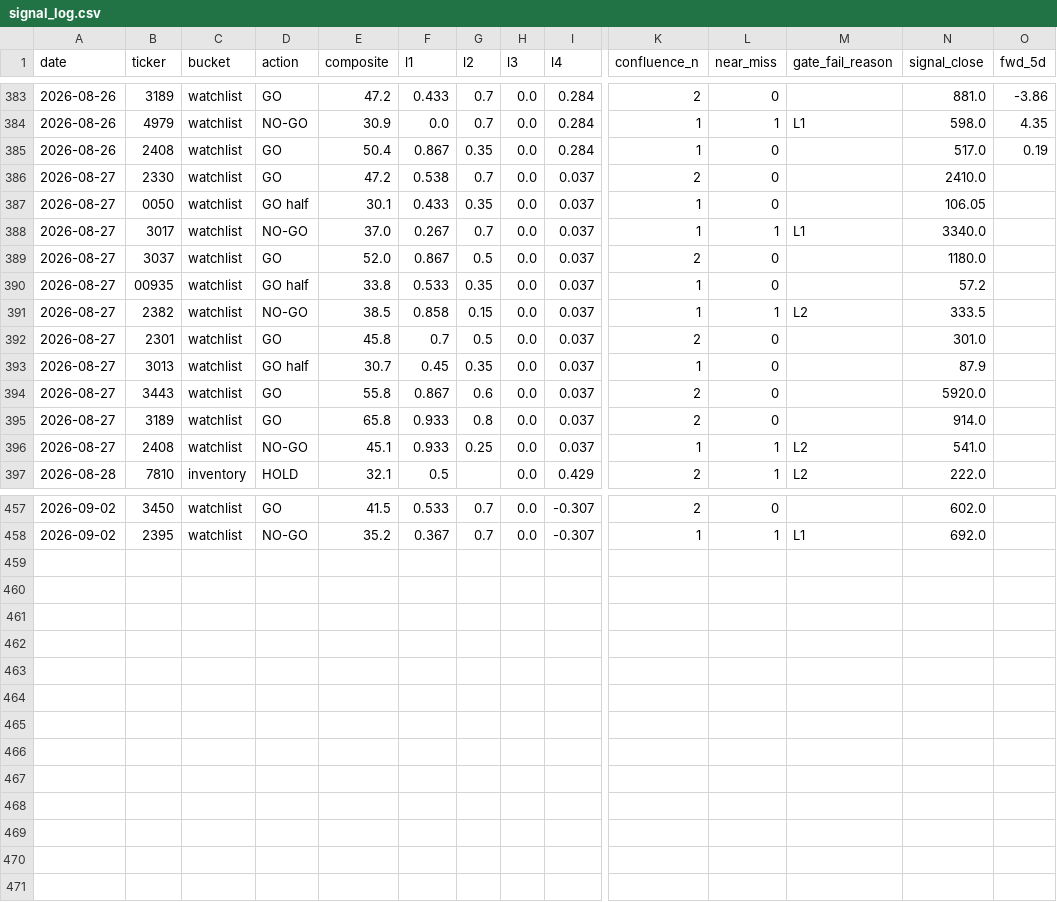
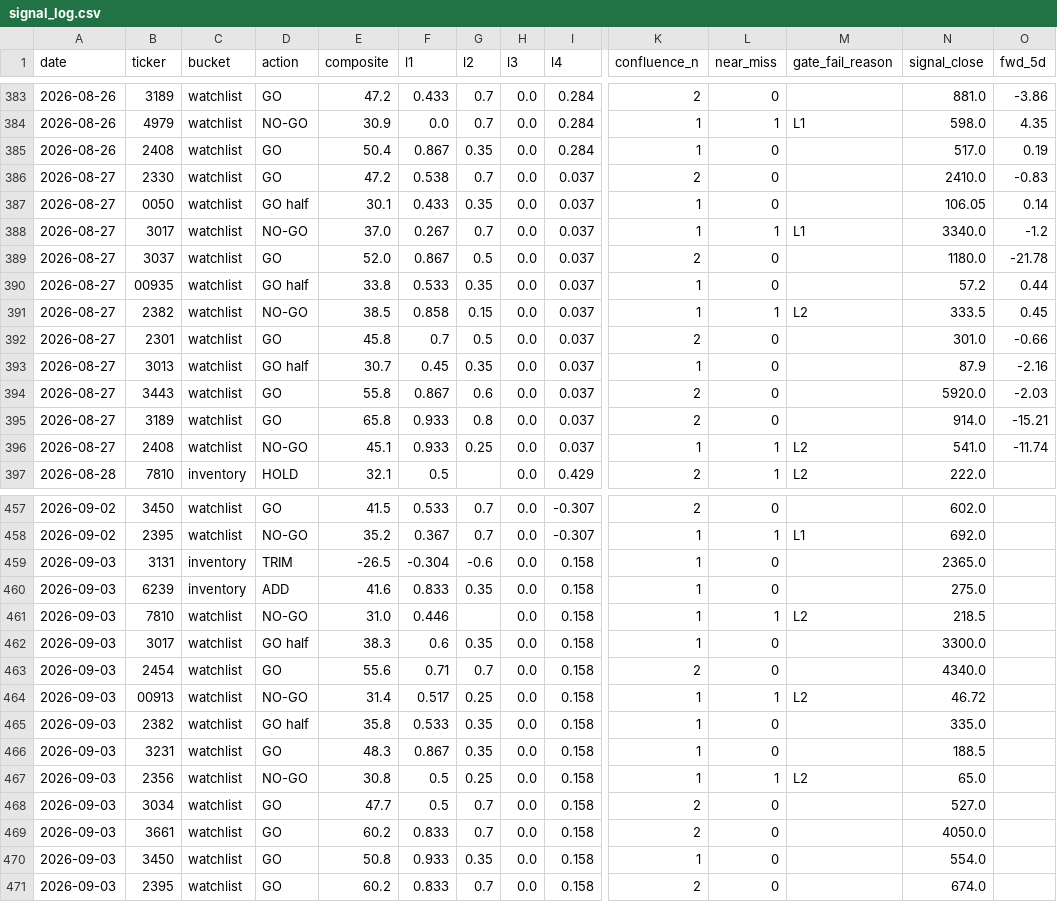
Before and after one commit to freshshine1/twse-dashboard, a CSV file: processed/signal_log.csv, drawn as a sheet; only a part is shown, gaps mark what is left out; rows hold the shown columns only; the diff covers the shown part only; the diff names each change by its address in the sheet, - before the commit and + after, or states it on an @@ line.

```diff
--- a/processed/signal_log.csv
+++ b/processed/signal_log.csv
-O386 (fwd_5d): (empty)
+O386 (fwd_5d): -0.83
-O387 (fwd_5d): (empty)
+O387 (fwd_5d): 0.14
-O388 (fwd_5d): (empty)
+O388 (fwd_5d): -1.2
-O389 (fwd_5d): (empty)
+O389 (fwd_5d): -21.78
-O390 (fwd_5d): (empty)
+O390 (fwd_5d): 0.44
-O391 (fwd_5d): (empty)
+O391 (fwd_5d): 0.45
-O392 (fwd_5d): (empty)
+O392 (fwd_5d): -0.66
-O393 (fwd_5d): (empty)
+O393 (fwd_5d): -2.16
-O394 (fwd_5d): (empty)
+O394 (fwd_5d): -2.03
-O395 (fwd_5d): (empty)
+O395 (fwd_5d): -15.21
-O396 (fwd_5d): (empty)
+O396 (fwd_5d): -11.74
+row 459: 2026-09-03 | 3131 | inventory | TRIM | -26.5 | -0.304 | -0.6 | 0.0 | 0.158 | 1 | 0 |  | 2365.0
+row 460: 2026-09-03 | 6239 | inventory | ADD | 41.6 | 0.833 | 0.35 | 0.0 | 0.158 | 1 | 0 |  | 275.0
+row 461: 2026-09-03 | 7810 | watchlist | NO-GO | 31.0 | 0.446 |  | 0.0 | 0.158 | 1 | 1 | L2 | 218.5
+row 462: 2026-09-03 | 3017 | watchlist | GO half | 38.3 | 0.6 | 0.35 | 0.0 | 0.158 | 1 | 0 |  | 3300.0
+row 463: 2026-09-03 | 2454 | watchlist | GO | 55.6 | 0.71 | 0.7 | 0.0 | 0.158 | 2 | 0 |  | 4340.0
+row 464: 2026-09-03 | 00913 | watchlist | NO-GO | 31.4 | 0.517 | 0.25 | 0.0 | 0.158 | 1 | 1 | L2 | 46.72
+row 465: 2026-09-03 | 2382 | watchlist | GO half | 35.8 | 0.533 | 0.35 | 0.0 | 0.158 | 1 | 0 |  | 335.0
+row 466: 2026-09-03 | 3231 | watchlist | GO | 48.3 | 0.867 | 0.35 | 0.0 | 0.158 | 1 | 0 |  | 188.5
+row 467: 2026-09-03 | 2356 | watchlist | NO-GO | 30.8 | 0.5 | 0.25 | 0.0 | 0.158 | 1 | 1 | L2 | 65.0
+row 468: 2026-09-03 | 3034 | watchlist | GO | 47.7 | 0.5 | 0.7 | 0.0 | 0.158 | 2 | 0 |  | 527.0
+row 469: 2026-09-03 | 3661 | watchlist | GO | 60.2 | 0.833 | 0.7 | 0.0 | 0.158 | 2 | 0 |  | 4050.0
+row 470: 2026-09-03 | 3450 | watchlist | GO | 50.8 | 0.933 | 0.35 | 0.0 | 0.158 | 1 | 0 |  | 554.0
+row 471: 2026-09-03 | 2395 | watchlist | GO | 60.2 | 0.833 | 0.7 | 0.0 | 0.158 | 2 | 0 |  | 674.0
```
Also changed, not shown: 17 edited cells elsewhere in this file, processed/run_log.csv, processed/verdict_log.csv, 6 other files.
